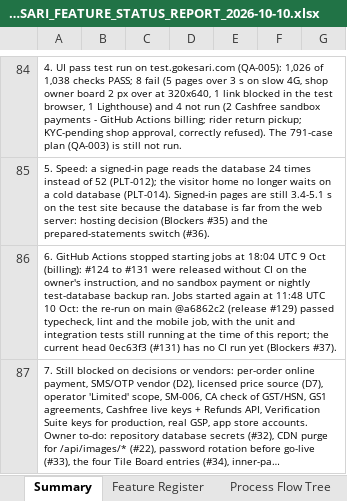
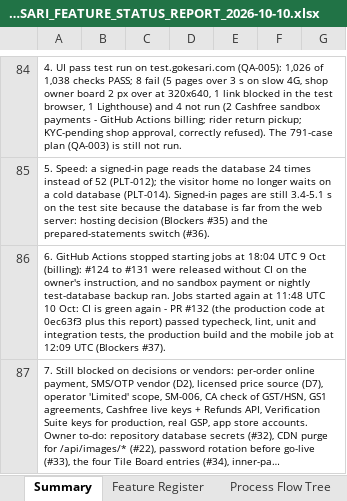
Before and after one commit to sanjaymorankar-debug/GoKesari, an Excel workbook: docs/gokesari-audit/GOKESARI_FEATURE_STATUS_REPORT_2026-10-10.xlsx, sheet Summary, drawn as a sheet; only a part is shown, gaps mark what is left out; long unchanged cells end in …; values as stored, in another font and other column widths than the file's, no borders; conditional formats not drawn; the diff names each change by its address in the sheet, - before the commit and + after, or states it on an @@ line.

```diff
--- a/docs/gokesari-audit/GOKESARI_FEATURE_STATUS_REPORT_2026-10-10.xlsx (sheet Summary)
+++ b/docs/gokesari-audit/GOKESARI_FEATURE_STATUS_REPORT_2026-10-10.xlsx (sheet Summary)
-A86: …10 Oct: the re-run on main @a6862c2 (release #129) passed typecheck, lint and the mobile job, with the unit and integration tests still running at the time of this report; the current head 0ec63f3 (#131) has no CI run yet (Blockers #37).
+A86: …10 Oct: CI is green again - PR #132 (the production code at 0ec63f3 plus this report) passed typecheck, lint, unit and integration tests, the production build and the mobile job at 12:09 UTC (Blockers #37).
```
Also changed, not shown: sheet Blockers & Decisions, sheet Feature Register.
